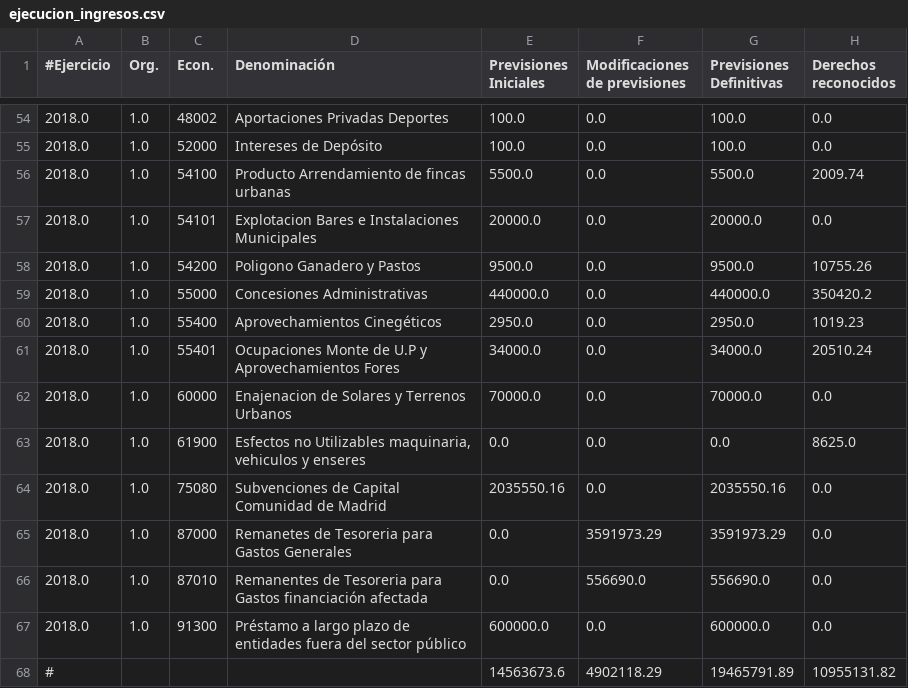
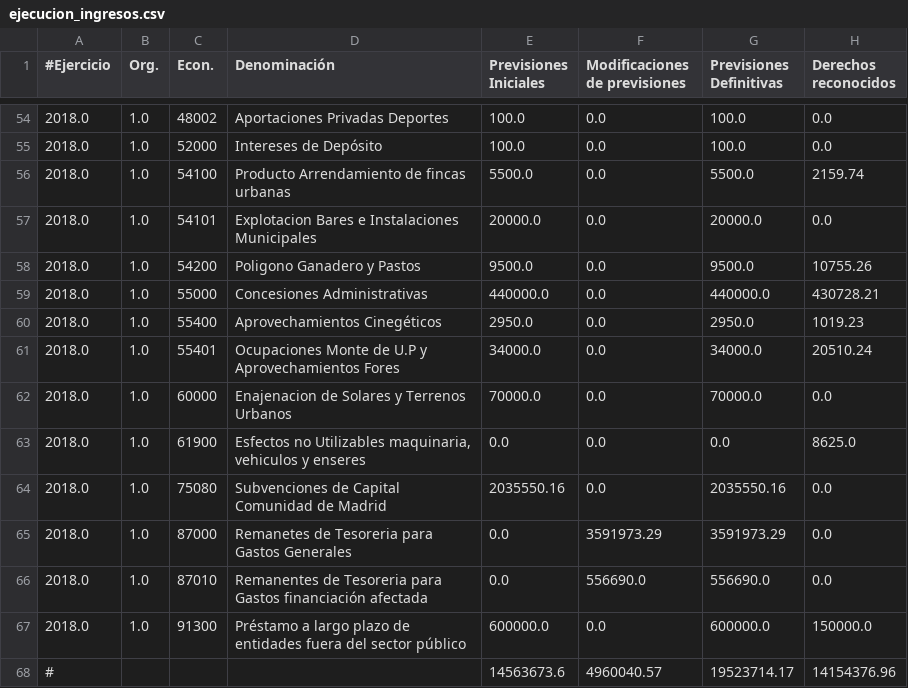
Before and after one commit to civio/presupuesto-moralzarzal, a CSV file: data/es/municipio/2018/ejecucion_ingresos.csv, drawn as a sheet; only a part is shown, gaps mark what is left out; the diff covers the shown part only.

```diff
--- a/data/es/municipio/2018/ejecucion_ingresos.csv
+++ b/data/es/municipio/2018/ejecucion_ingresos.csv
@@ -55,6 +55,6 @@
 2018.0,1.0,52000,Intereses de Depósito,100.0,0.0,100.0,0.0
-2018.0,1.0,54100,Producto Arrendamiento de fincas urbanas,5500.0,0.0,5500.0,2009.74
+2018.0,1.0,54100,Producto Arrendamiento de fincas urbanas,5500.0,0.0,5500.0,2159.74
 2018.0,1.0,54101,Explotacion Bares e Instalaciones Municipales,20000.0,0.0,20000.0,0.0
 2018.0,1.0,54200,Poligono Ganadero y Pastos,9500.0,0.0,9500.0,10755.26
-2018.0,1.0,55000,Concesiones Administrativas,440000.0,0.0,440000.0,350420.2
+2018.0,1.0,55000,Concesiones Administrativas,440000.0,0.0,440000.0,430728.21
 2018.0,1.0,55400,Aprovechamientos Cinegéticos,2950.0,0.0,2950.0,1019.23
@@ -66,3 +66,3 @@
 2018.0,1.0,87010,Remanentes de Tesoreria para Gastos financiación afectada,0.0,556690.0,556690.0,0.0
-2018.0,1.0,91300,Préstamo a largo plazo de entidades fuera del sector público,600000.0,0.0,600000.0,0.0
-#,,,,14563673.6,4902118.29,19465791.89,10955131.82
+2018.0,1.0,91300,Préstamo a largo plazo de entidades fuera del sector público,600000.0,0.0,600000.0,150000.0
+#,,,,14563673.6,4960040.57,19523714.17,14154376.96
```
Also changed, not shown: 51 edited cells elsewhere in this file, data/es/municipio/2018/ejecucion_gastos.csv, 2 other files.
